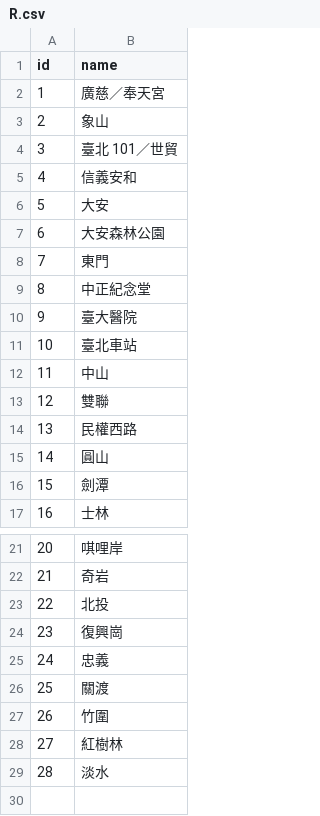
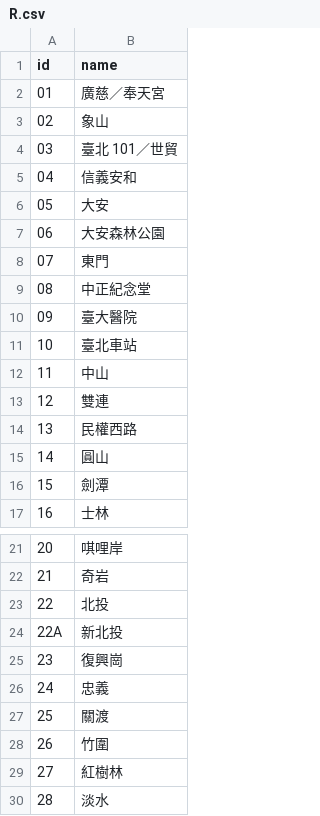
Before and after one commit to Zutek3134/zutek3134.github.io, a CSV file: metro/data/R.csv, drawn as a sheet; only a part is shown, gaps mark what is left out; the diff names each change by its address in the sheet, - before the commit and + after, or states it on an @@ line.

```diff
--- a/metro/data/R.csv
+++ b/metro/data/R.csv
@@ column A (id) renumbered between rows 2 and 10 @@
-B13 (name): 雙聯
+B13 (name): 雙連
+row 24: 22A | 新北投
```
Also changed, not shown: metro/data/G.csv, 55 other files.
